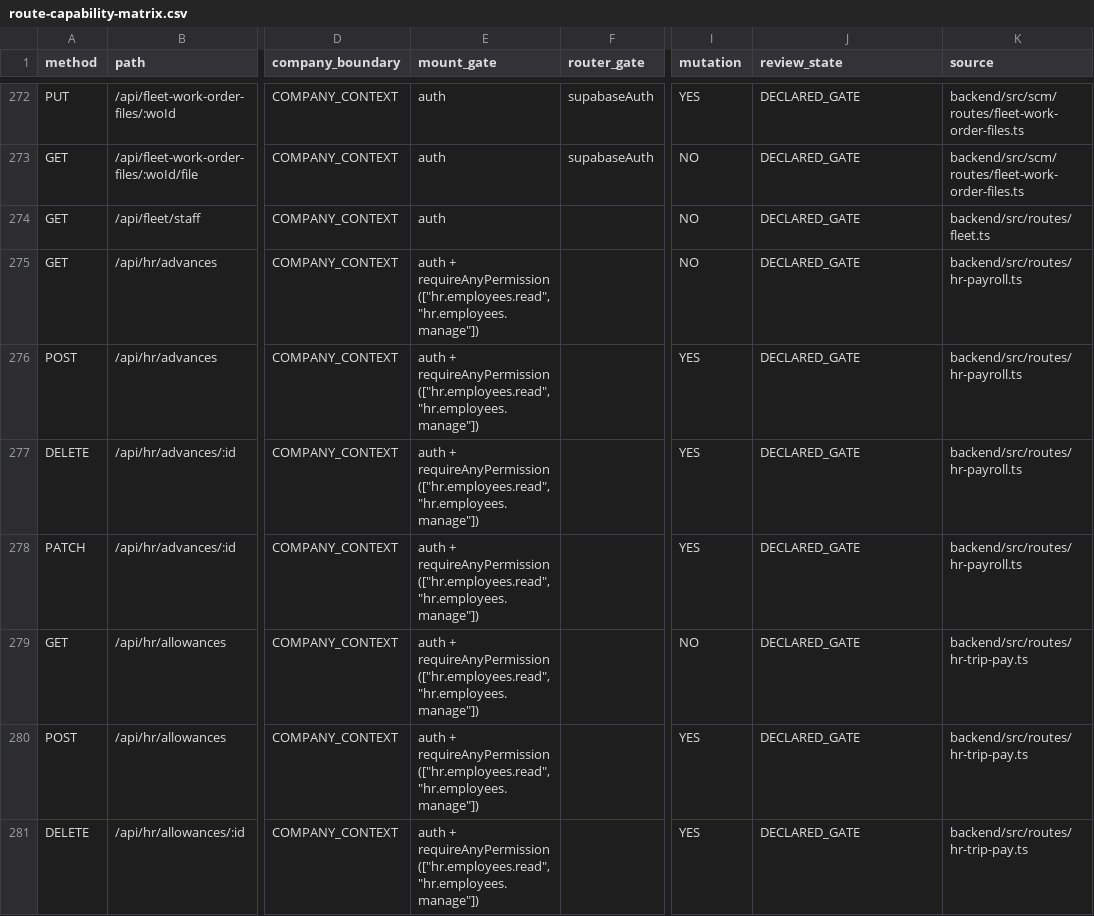
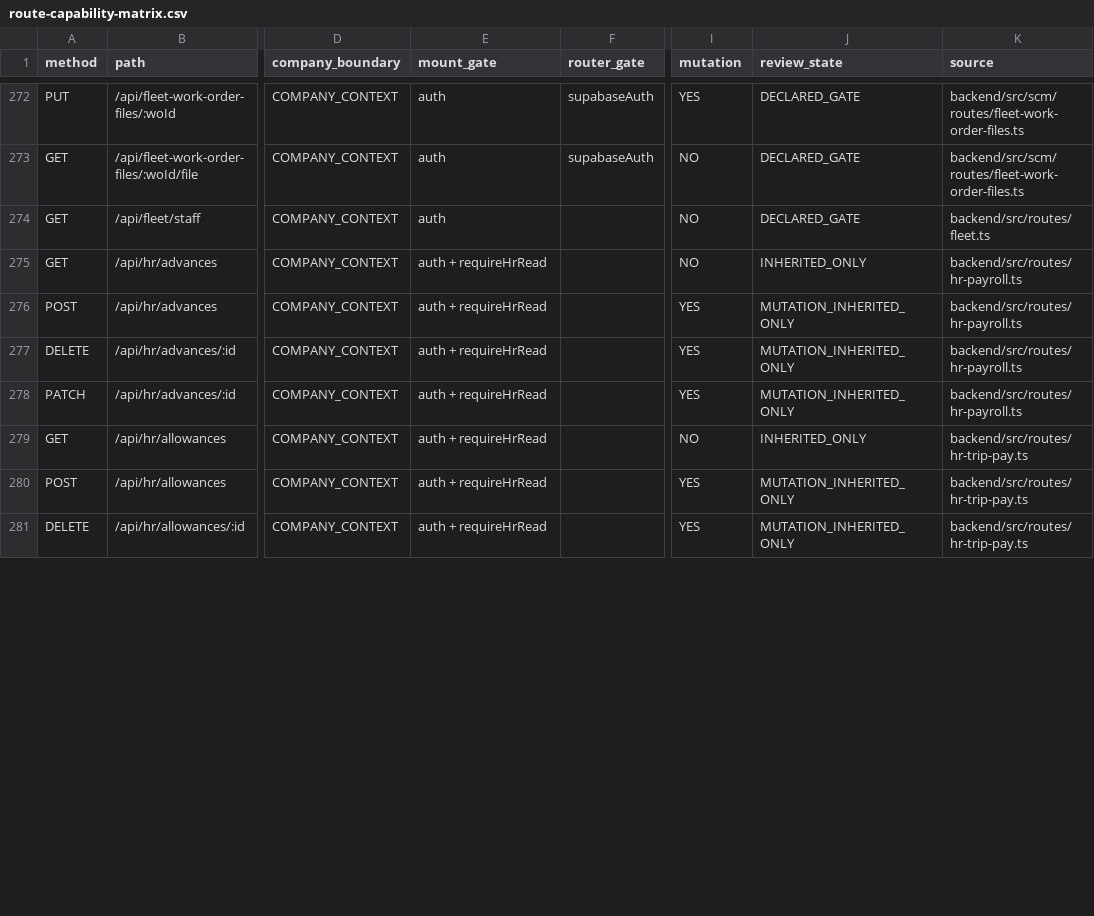
Before and after one commit to Houzs-Century/Houzs-ERP, a CSV file: docs/generated/route-capability-matrix.csv, drawn as a sheet; only a part is shown, gaps mark what is left out; the diff covers the shown part only; the diff names each change by its address in the sheet, - before the commit and + after, or states it on an @@ line.

```diff
--- a/docs/generated/route-capability-matrix.csv
+++ b/docs/generated/route-capability-matrix.csv
-E275:E281 (mount_gate): auth + requireAnyPermission(["hr.employees.read", "hr.employees.manage"])
+E275:E281 (mount_gate): auth + requireHrRead
-J275 (review_state): DECLARED_GATE
+J275 (review_state): INHERITED_ONLY
-J276:J278 (review_state): DECLARED_GATE
+J276:J278 (review_state): MUTATION_INHERITED_ONLY
-J279 (review_state): DECLARED_GATE
+J279 (review_state): INHERITED_ONLY
-J280:J281 (review_state): DECLARED_GATE
+J280:J281 (review_state): MUTATION_INHERITED_ONLY
```
Also changed, not shown: 140 edited cells elsewhere in this file, 8 other files.
